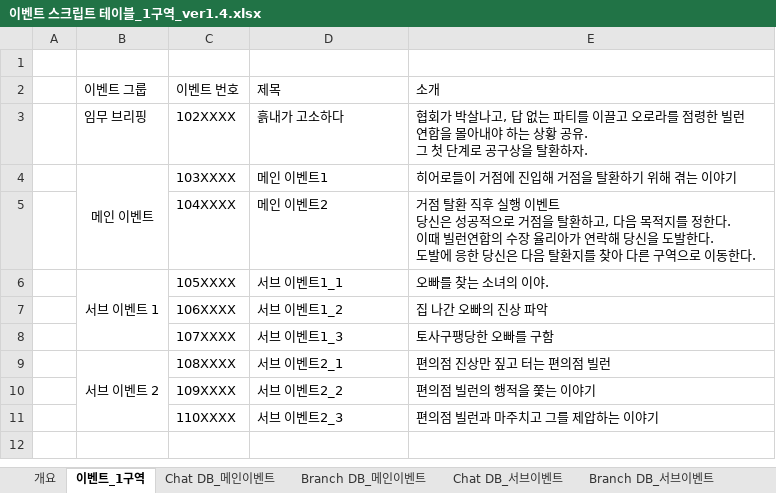
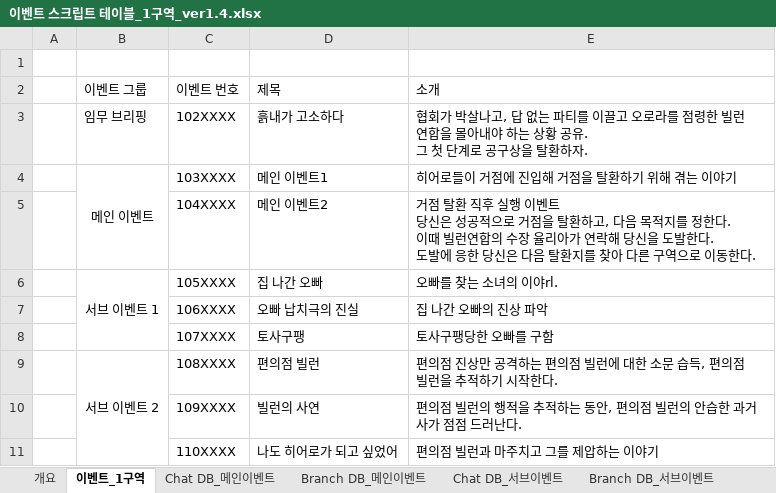
Before and after one commit to TeamNorthernSky/HeroInfluence, an Excel workbook: Assets/_ProtoType_Merge/ASB/Data/Excel/이벤트 스크립트 테이블_1구역_ver1.4.xlsx, sheet 이벤트_1구역, drawn as a sheet; values as stored, in another font and other column widths than the file's, no borders; the diff names each change by its address in the sheet, - before the commit and + after, or states it on an @@ line.

```diff
--- a/Assets/_ProtoType_Merge/ASB/Data/Excel/이벤트 스크립트 테이블_1구역_ver1.4.xlsx (sheet 이벤트_1구역)
+++ b/Assets/_ProtoType_Merge/ASB/Data/Excel/이벤트 스크립트 테이블_1구역_ver1.4.xlsx (sheet 이벤트_1구역)
-D6 (제목): 서브 이벤트1_1
+D6 (제목): 집 나간 오빠
-E6 (소개): 오빠를 찾는 소녀의 이야.
+E6 (소개): 오빠를 찾는 소녀의 이야rl.
-D7 (제목): 서브 이벤트1_2
+D7 (제목): 오빠 납치극의 진실
-D8 (제목): 서브 이벤트1_3
+D8 (제목): 토사구팽
-D9 (제목): 서브 이벤트2_1
+D9 (제목): 편의점 빌런
-E9 (소개): 편의점 진상만 짚고 터는 편의점 빌런
+E9 (소개): 편의점 진상만 공격하는 편의점 빌런에 대한 소문 습득, 편의점 빌런을 추적하기 시작한다.
-D10 (제목): 서브 이벤트2_2
+D10 (제목): 빌런의 사연
-E10 (소개): 편의점 빌런의 행적을 쫓는 이야기
+E10 (소개): 편의점 빌런의 행적을 추적하는 동안, 편의점 빌런의 안습한 과거사가 점점 드러난다.
-D11 (제목): 서브 이벤트2_3
+D11 (제목): 나도 히어로가 되고 싶었어
```
Also changed, not shown: sheet Chat DB_메인이벤트, sheet Chat DB_서브이벤트, sheet Branch DB_서브이벤트, 9 other files.
